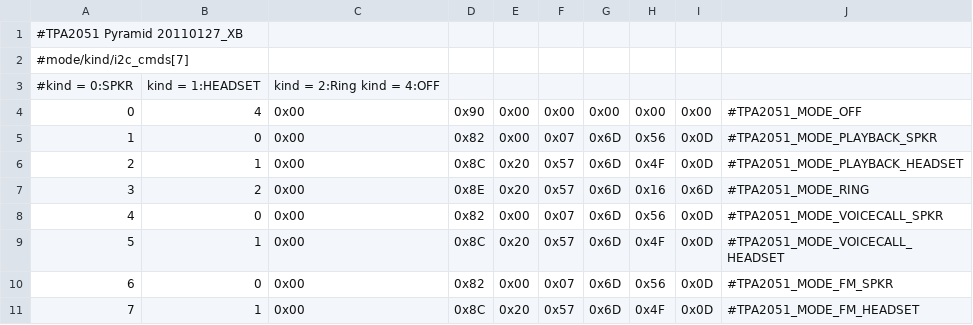
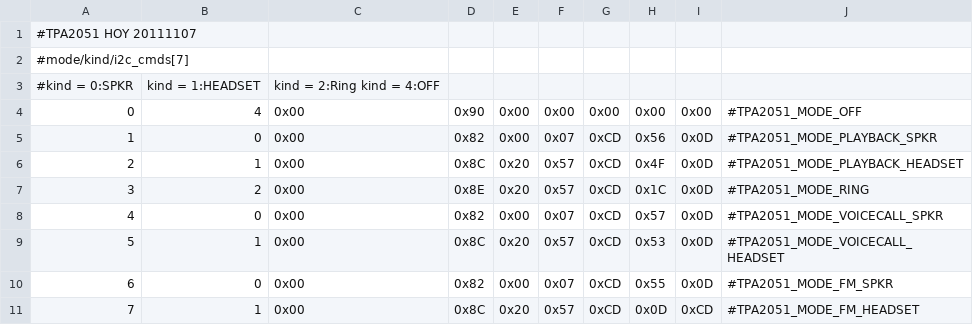
Before and after one commit to endlessloop1/android_device_htc_holiday, a CSV file: prebuilt/system/etc/TPA2051_CFG.csv, drawn as a sheet.

```diff
--- a/prebuilt/system/etc/TPA2051_CFG.csv
+++ b/prebuilt/system/etc/TPA2051_CFG.csv
@@ -1,2 +1,2 @@
-#TPA2051 Pyramid 20110127_XB,,,,,,,,,
+#TPA2051 HOY 20111107,,,,,,,,,
 #mode/kind/i2c_cmds[7],,,,,,,,,
@@ -4,8 +4,8 @@
 0,4,0x00,0x90,0x00,0x00,0x00,0x00,0x00,#TPA2051_MODE_OFF
-1,0,0x00,0x82,0x00,0x07,0x6D,0x56,0x0D,#TPA2051_MODE_PLAYBACK_SPKR
-2,1,0x00,0x8C,0x20,0x57,0x6D,0x4F,0x0D,#TPA2051_MODE_PLAYBACK_HEADSET
-3,2,0x00,0x8E,0x20,0x57,0x6D,0x16,0x6D,#TPA2051_MODE_RING
-4,0,0x00,0x82,0x00,0x07,0x6D,0x56,0x0D,#TPA2051_MODE_VOICECALL_SPKR
-5,1,0x00,0x8C,0x20,0x57,0x6D,0x4F,0x0D,#TPA2051_MODE_VOICECALL_HEADSET
-6,0,0x00,0x82,0x00,0x07,0x6D,0x56,0x0D,#TPA2051_MODE_FM_SPKR
-7,1,0x00,0x8C,0x20,0x57,0x6D,0x4F,0x0D,#TPA2051_MODE_FM_HEADSET
+1,0,0x00,0x82,0x00,0x07,0xCD,0x56,0x0D,#TPA2051_MODE_PLAYBACK_SPKR
+2,1,0x00,0x8C,0x20,0x57,0xCD,0x4F,0x0D,#TPA2051_MODE_PLAYBACK_HEADSET
+3,2,0x00,0x8E,0x20,0x57,0xCD,0x1C,0x0D,#TPA2051_MODE_RING
+4,0,0x00,0x82,0x00,0x07,0xCD,0x57,0x0D,#TPA2051_MODE_VOICECALL_SPKR
+5,1,0x00,0x8C,0x20,0x57,0xCD,0x53,0x0D,#TPA2051_MODE_VOICECALL_HEADSET
+6,0,0x00,0x82,0x00,0x07,0xCD,0x55,0x0D,#TPA2051_MODE_FM_SPKR
+7,1,0x00,0x8C,0x20,0x57,0xCD,0x0D,0xCD,#TPA2051_MODE_FM_HEADSET
```
Also changed, not shown: prebuilt/system/etc/AIC3254_REG.csv, prebuilt/system/etc/AIC3254_REG_DualMic.csv, 15 other files.
